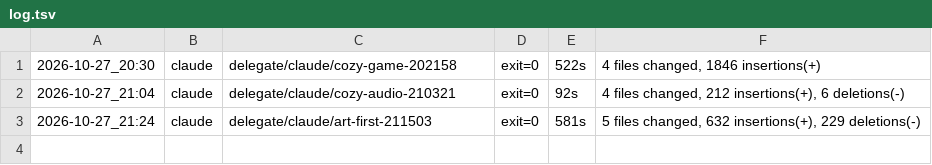
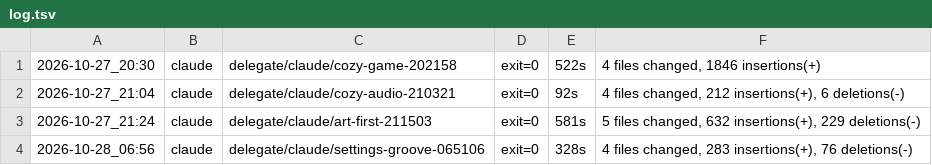
Before and after one commit to Crazyh1803/HedgeandHarvest, a TSV file: .ai/delegations/log.tsv, drawn as a sheet; the diff names each change by its address in the sheet, - before the commit and + after, or states it on an @@ line.

```diff
--- a/.ai/delegations/log.tsv
+++ b/.ai/delegations/log.tsv
+row 4: 2026-10-28_06:56 | claude | delegate/claude/settings-groove-065106 | exit=0 | 328s | 4 files changed, 283 insertions(+), 76 deletions(-)
```
Also changed, not shown: 8 other files.
